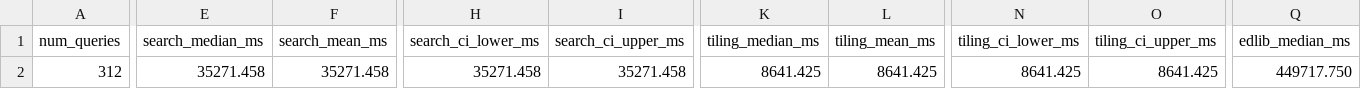
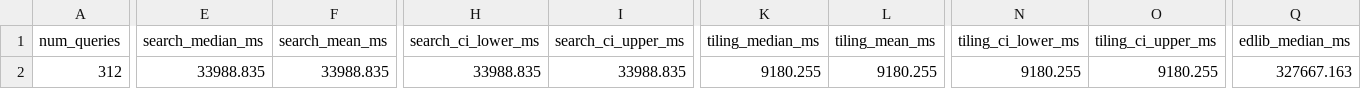
Before and after one commit to RagnarGrootKoerkamp/sassy, a CSV file: evals/src/sassy2/output-xeon-512/off_target_results.csv, drawn as a sheet; only a part is shown, gaps mark what is left out; the diff covers the shown part only; the diff names each change by its address in the sheet, - before the commit and + after, or states it on an @@ line.

```diff
--- a/evals/src/sassy2/output-xeon-512/off_target_results.csv
+++ b/evals/src/sassy2/output-xeon-512/off_target_results.csv
-E2 (search_median_ms): 35271.458
+E2 (search_median_ms): 33988.835
-F2 (search_mean_ms): 35271.458
+F2 (search_mean_ms): 33988.835
-H2 (search_ci_lower_ms): 35271.458
+H2 (search_ci_lower_ms): 33988.835
-I2 (search_ci_upper_ms): 35271.458
+I2 (search_ci_upper_ms): 33988.835
-K2 (tiling_median_ms): 8641.425
+K2 (tiling_median_ms): 9180.255
-L2 (tiling_mean_ms): 8641.425
+L2 (tiling_mean_ms): 9180.255
-N2 (tiling_ci_lower_ms): 8641.425
+N2 (tiling_ci_lower_ms): 9180.255
-O2 (tiling_ci_upper_ms): 8641.425
+O2 (tiling_ci_upper_ms): 9180.255
-Q2 (edlib_median_ms): 449717.750
+Q2 (edlib_median_ms): 327667.163
```
Also changed, not shown: 12 edited cells elsewhere in this file, evals/src/sassy2/output-xeon-256/nanopore_results.csv, evals/src/sassy2/output-xeon-256/off_target_results.csv, 2 other files.
